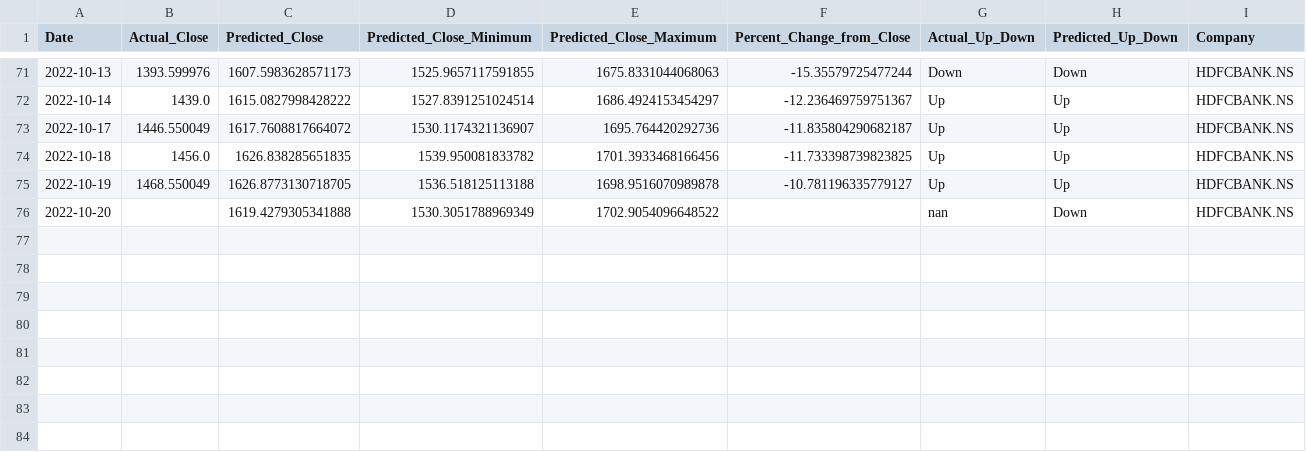
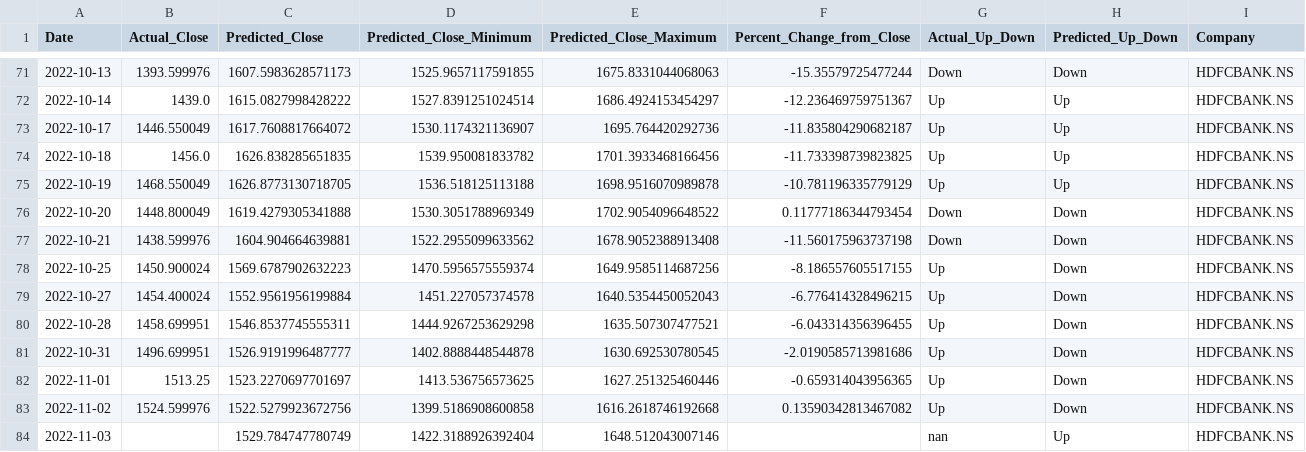
Before and after one commit to advait-t/Stock-Prediction, a CSV file: data/Final/error_df1HDFCBANK.NS.csv, drawn as a sheet; only a part is shown, gaps mark what is left out.

```diff
--- a/data/Final/error_df1HDFCBANK.NS.csv
+++ b/data/Final/error_df1HDFCBANK.NS.csv
@@ -74,3 +74,11 @@ Date,Actual_Close,Predicted_Close,Predicted_Close_Minimum,Predicted_Close_Maximu
 2022-10-18,1456.0,1626.838285651835,1539.950081833782,1701.3933468166456,-11.733398739823825,Up,Up,HDFCBANK.NS
-2022-10-19,1468.550049,1626.8773130718705,1536.518125113188,1698.9516070989878,-10.781196335779127,Up,Up,HDFCBANK.NS
-2022-10-20,,1619.4279305341888,1530.3051788969349,1702.9054096648522,,nan,Down,HDFCBANK.NS
+2022-10-19,1468.550049,1626.8773130718705,1536.518125113188,1698.9516070989878,-10.781196335779129,Up,Up,HDFCBANK.NS
+2022-10-20,1448.800049,1619.4279305341888,1530.3051788969349,1702.9054096648522,0.11777186344793454,Down,Down,HDFCBANK.NS
+2022-10-21,1438.599976,1604.904664639881,1522.2955099633562,1678.9052388913408,-11.560175963737198,Down,Down,HDFCBANK.NS
+2022-10-25,1450.900024,1569.6787902632223,1470.5956575559374,1649.9585114687256,-8.186557605517155,Up,Down,HDFCBANK.NS
+2022-10-27,1454.400024,1552.9561956199884,1451.227057374578,1640.5354450052043,-6.776414328496215,Up,Down,HDFCBANK.NS
+2022-10-28,1458.699951,1546.8537745555311,1444.9267253629298,1635.507307477521,-6.043314356396455,Up,Down,HDFCBANK.NS
+2022-10-31,1496.699951,1526.9191996487777,1402.8888448544878,1630.692530780545,-2.0190585713981686,Up,Down,HDFCBANK.NS
+2022-11-01,1513.25,1523.2270697701697,1413.536756573625,1627.251325460446,-0.659314043956365,Up,Down,HDFCBANK.NS
+2022-11-02,1524.599976,1522.5279923672756,1399.5186908600858,1616.2618746192668,0.13590342813467082,Up,Down,HDFCBANK.NS
+2022-11-03,,1529.784747780749,1422.3188926392404,1648.512043007146,,nan,Up,HDFCBANK.NS
```
Also changed, not shown: data/Final/error_df1ITC.NS.csv, data/Final/error_df1NYKAA.NS.csv, 10 other files.
